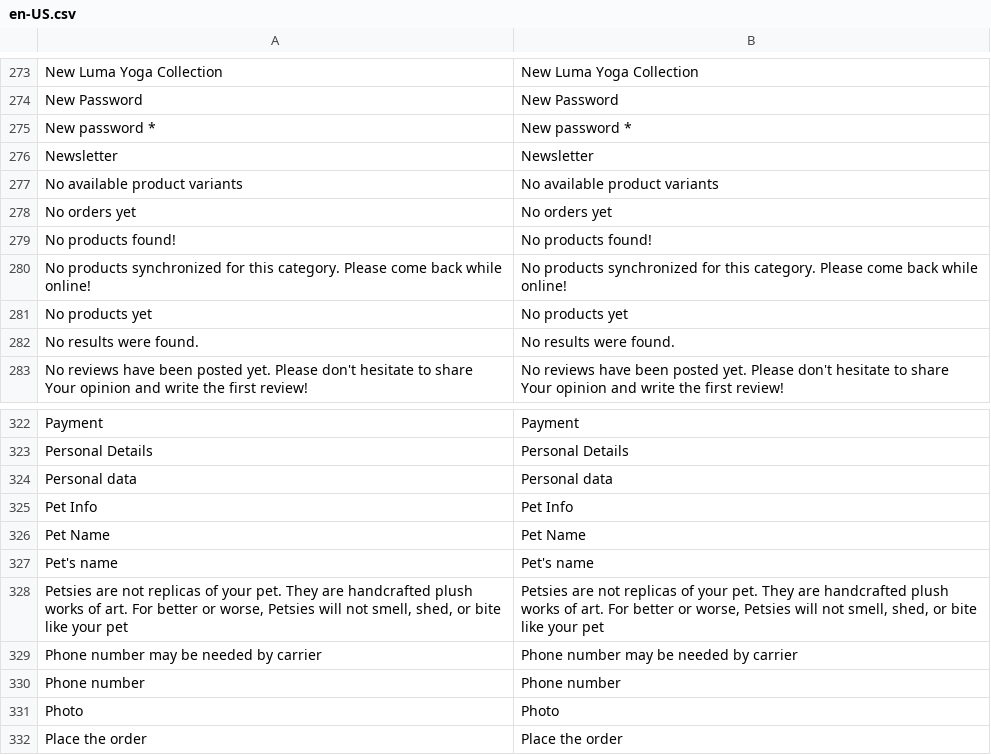
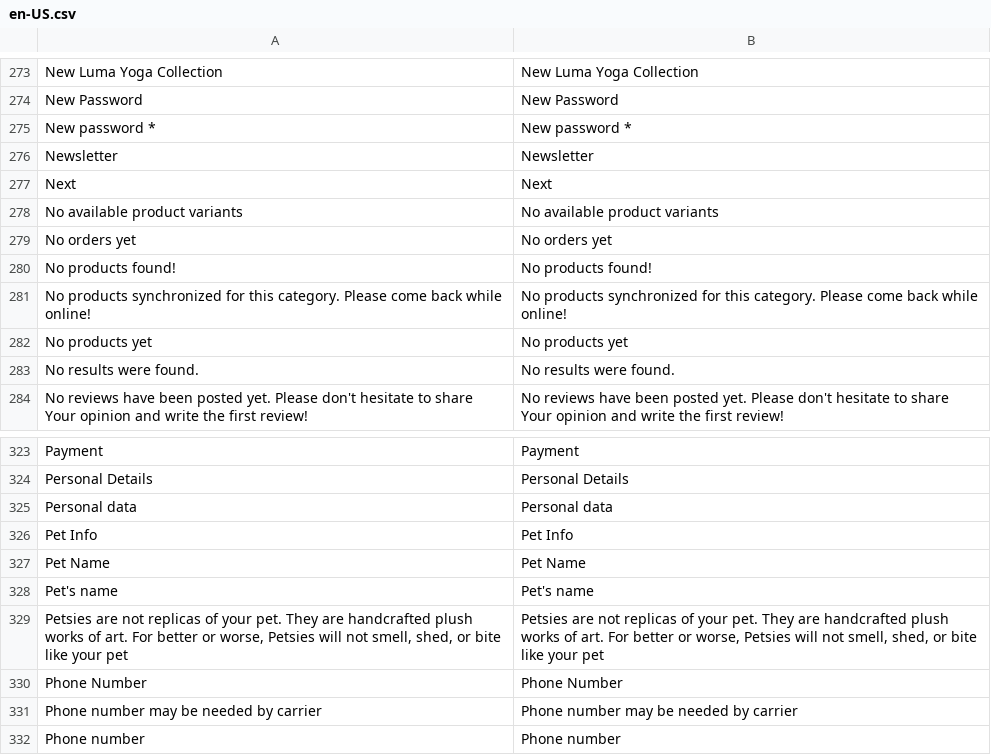
Before and after one commit to vuestorefront/vsf-capybara, a CSV file: resource/i18n/en-US.csv, drawn as a sheet; only a part is shown, gaps mark what is left out; the shorter side is filled out with more unchanged rows.

Commit message:
Refs #26248: Update i18n files

```diff
--- a/resource/i18n/en-US.csv
+++ b/resource/i18n/en-US.csv
@@ -276,2 +276,3 @@
 "Newsletter","Newsletter"
+"Next","Next"
 "No available product variants","No available product variants"
@@ -328,2 +329,3 @@
 "Petsies are not replicas of your pet. They are handcrafted plush works of art. For better or worse, Petsies will not smell, shed, or bite like your pet","Petsies are not replicas of your pet. They are handcrafted plush works of art. For better or worse, Petsies will not smell, shed, or bite like your pet"
+"Phone Number","Phone Number"
 "Phone number may be needed by carrier","Phone number may be needed by carrier"
```
